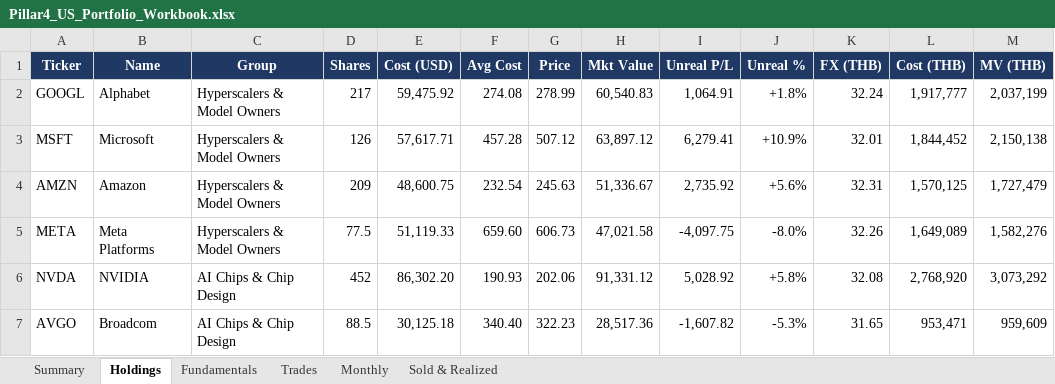
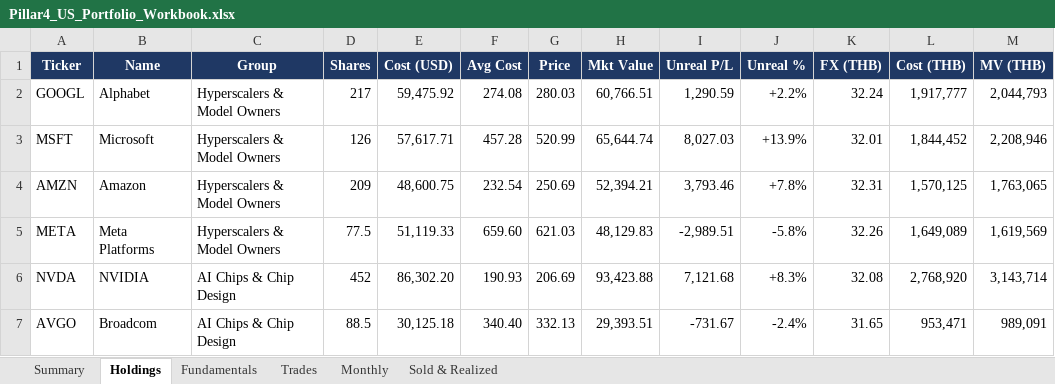
Before and after one commit to sakulratpradit/p4-trrsg5, an Excel workbook: src/Pillar4_US_Portfolio_Workbook.xlsx, sheet Holdings, drawn as a sheet; only a part is shown; values as stored, in another font and other column widths than the file's, no borders; the diff covers the shown part only; the diff names each change by its address in the sheet, - before the commit and + after, or states it on an @@ line.

```diff
--- a/src/Pillar4_US_Portfolio_Workbook.xlsx (sheet Holdings)
+++ b/src/Pillar4_US_Portfolio_Workbook.xlsx (sheet Holdings)
-G2 (Price): 278.99
+G2 (Price): 280.03
-H2 (Mkt Value): 60,540.83
+H2 (Mkt Value): 60,766.51
-I2 (Unreal P/L): 1,064.91
+I2 (Unreal P/L): 1,290.59
-J2 (Unreal %): +1.8%
+J2 (Unreal %): +2.2%
-M2 (MV (THB)): 2,037,199
+M2 (MV (THB)): 2,044,793
-G3 (Price): 507.12
+G3 (Price): 520.99
-H3 (Mkt Value): 63,897.12
+H3 (Mkt Value): 65,644.74
-I3 (Unreal P/L): 6,279.41
+I3 (Unreal P/L): 8,027.03
-J3 (Unreal %): +10.9%
+J3 (Unreal %): +13.9%
-M3 (MV (THB)): 2,150,138
+M3 (MV (THB)): 2,208,946
-G4 (Price): 245.63
+G4 (Price): 250.69
-H4 (Mkt Value): 51,336.67
+H4 (Mkt Value): 52,394.21
-I4 (Unreal P/L): 2,735.92
+I4 (Unreal P/L): 3,793.46
-J4 (Unreal %): +5.6%
+J4 (Unreal %): +7.8%
-M4 (MV (THB)): 1,727,479
+M4 (MV (THB)): 1,763,065
-G5 (Price): 606.73
+G5 (Price): 621.03
-H5 (Mkt Value): 47,021.58
+H5 (Mkt Value): 48,129.83
-I5 (Unreal P/L): -4,097.75
+I5 (Unreal P/L): -2,989.51
-J5 (Unreal %): -8.0%
+J5 (Unreal %): -5.8%
-M5 (MV (THB)): 1,582,276
+M5 (MV (THB)): 1,619,569
-G6 (Price): 202.06
+G6 (Price): 206.69
-H6 (Mkt Value): 91,331.12
+H6 (Mkt Value): 93,423.88
-I6 (Unreal P/L): 5,028.92
+I6 (Unreal P/L): 7,121.68
-J6 (Unreal %): +5.8%
+J6 (Unreal %): +8.3%
-M6 (MV (THB)): 3,073,292
+M6 (MV (THB)): 3,143,714
-G7 (Price): 322.23
+G7 (Price): 332.13
-H7 (Mkt Value): 28,517.36
+H7 (Mkt Value): 29,393.51
-I7 (Unreal P/L): -1,607.82
+I7 (Unreal P/L): -731.67
-J7 (Unreal %): -5.3%
+J7 (Unreal %): -2.4%
-M7 (MV (THB)): 959,609
+M7 (MV (THB)): 989,091
```
Also changed, not shown: 153 edited cells elsewhere in this sheet, sheet Fundamentals, sheet Summary, 4 other files.
